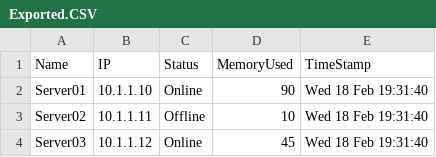
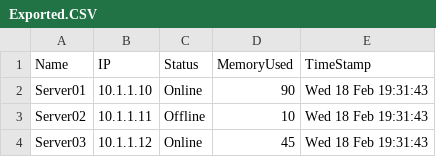
Before and after one commit to donokeeffe/public, a CSV file: uploaded/Exported.CSV, drawn as a sheet.

Commit message:
Update CSV via PowerShell

```diff
--- a/uploaded/Exported.CSV
+++ b/uploaded/Exported.CSV
@@ -1,4 +1,4 @@
 "Name","IP","Status","MemoryUsed","TimeStamp"
-"Server01","10.1.1.10","Online","90","Wed 18 Feb 19:31:40"
-"Server02","10.1.1.11","Offline","10","Wed 18 Feb 19:31:40"
-"Server03","10.1.1.12","Online","45","Wed 18 Feb 19:31:40"
+"Server01","10.1.1.10","Online","90","Wed 18 Feb 19:31:43"
+"Server02","10.1.1.11","Offline","10","Wed 18 Feb 19:31:43"
+"Server03","10.1.1.12","Online","45","Wed 18 Feb 19:31:43"
```
